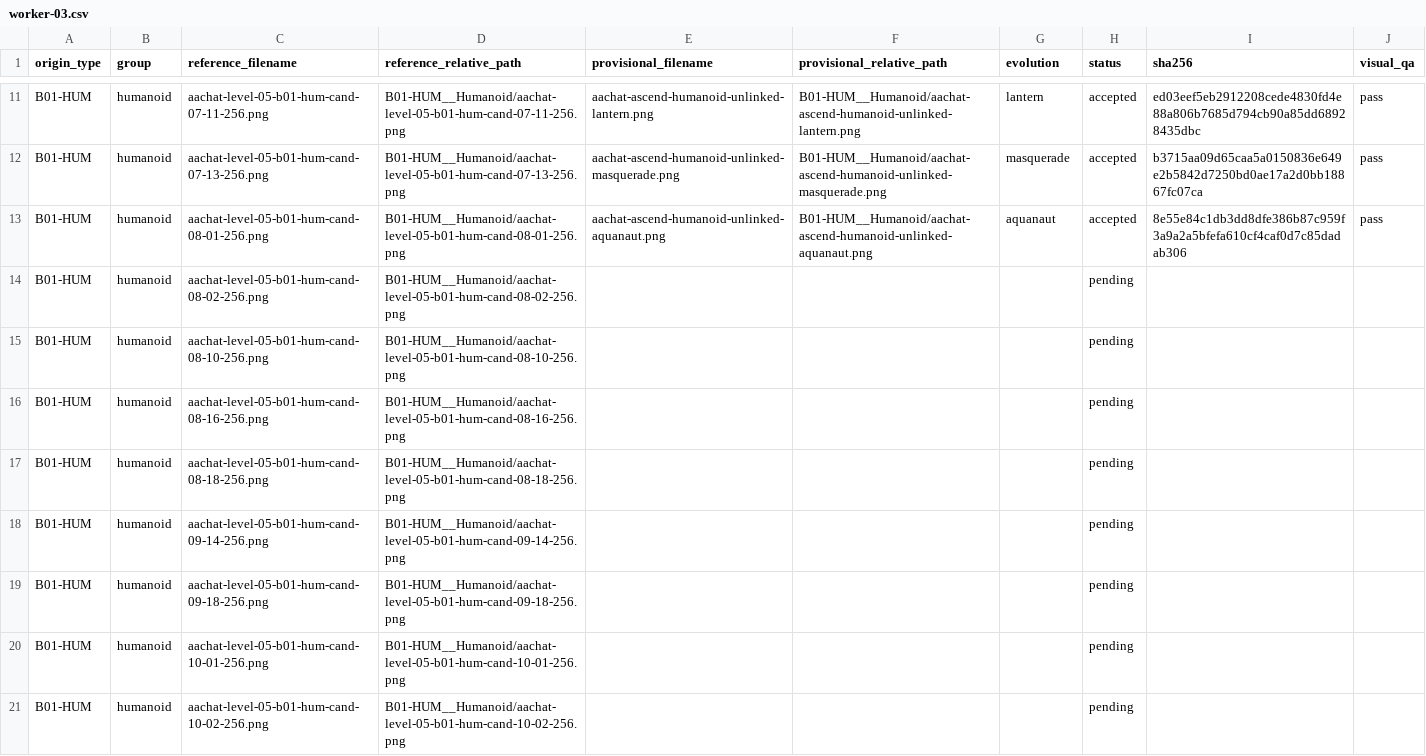
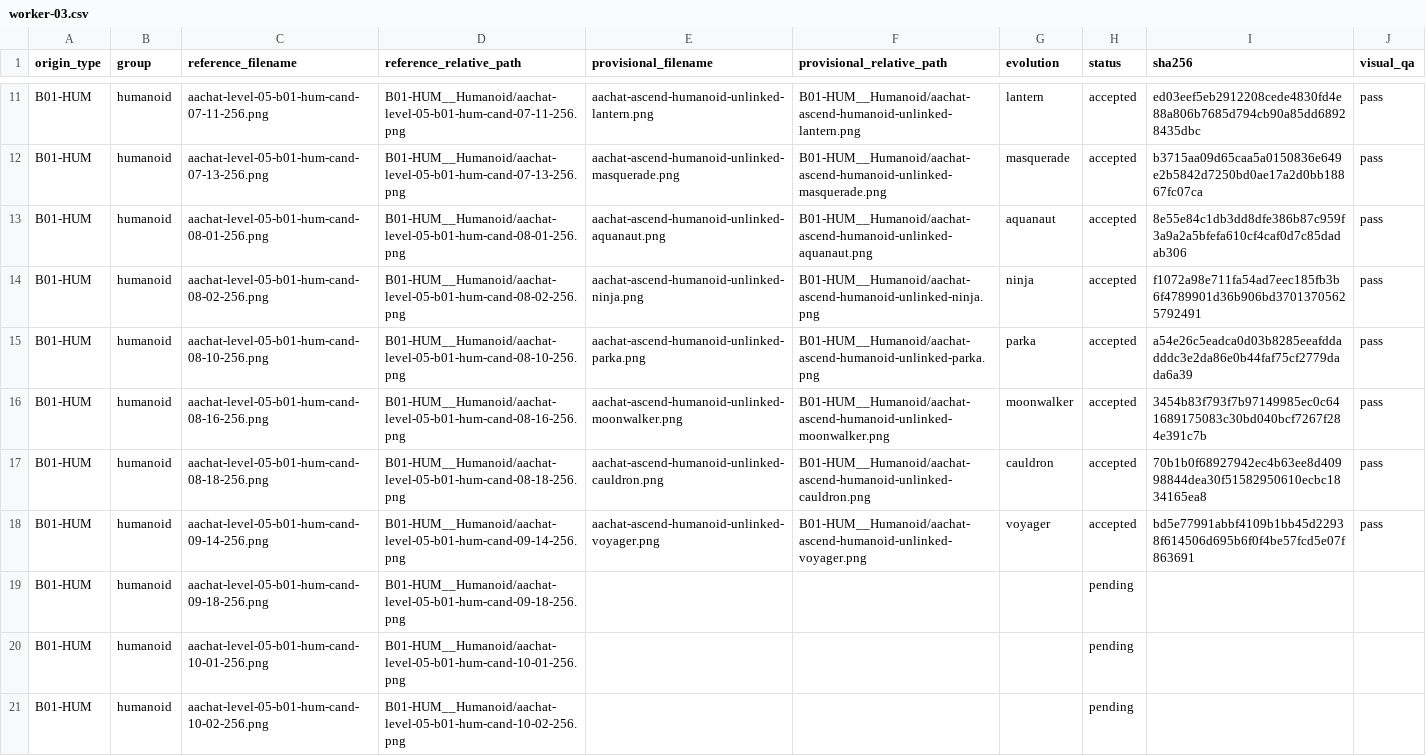
Before and after one commit to sotaooo/aachat-character-kit, a CSV file: agent-icons/level-05/.orchestration/native-1254/assignments/worker-03.csv, drawn as a sheet; only a part is shown, gaps mark what is left out.

Commit message:
Add five worker 03 Level 5 canonicals

```diff
--- a/agent-icons/level-05/.orchestration/native-1254/assignments/worker-03.csv
+++ b/agent-icons/level-05/.orchestration/native-1254/assignments/worker-03.csv
@@ -13,7 +13,7 @@ B01-HUM,humanoid,aachat-level-05-b01-hum-cand-07-13-256.png,B01-HUM__Humanoid/aa
 B01-HUM,humanoid,aachat-level-05-b01-hum-cand-08-01-256.png,B01-HUM__Humanoid/aachat-level-05-b01-hum-cand-08-01-256.png,aachat-ascend-humanoid-unlinked-aquanaut.png,B01-HUM__Humanoid/aachat-ascend-humanoid-unlinked-aquanaut.png,aquanaut,accepted,8e55e84c1db3dd8dfe386b87c959f3a9a2a5bfefa610cf4caf0d7c85dadab306,pass
-B01-HUM,humanoid,aachat-level-05-b01-hum-cand-08-02-256.png,B01-HUM__Humanoid/aachat-level-05-b01-hum-cand-08-02-256.png,,,,pending,,
-B01-HUM,humanoid,aachat-level-05-b01-hum-cand-08-10-256.png,B01-HUM__Humanoid/aachat-level-05-b01-hum-cand-08-10-256.png,,,,pending,,
-B01-HUM,humanoid,aachat-level-05-b01-hum-cand-08-16-256.png,B01-HUM__Humanoid/aachat-level-05-b01-hum-cand-08-16-256.png,,,,pending,,
-B01-HUM,humanoid,aachat-level-05-b01-hum-cand-08-18-256.png,B01-HUM__Humanoid/aachat-level-05-b01-hum-cand-08-18-256.png,,,,pending,,
-B01-HUM,humanoid,aachat-level-05-b01-hum-cand-09-14-256.png,B01-HUM__Humanoid/aachat-level-05-b01-hum-cand-09-14-256.png,,,,pending,,
+B01-HUM,humanoid,aachat-level-05-b01-hum-cand-08-02-256.png,B01-HUM__Humanoid/aachat-level-05-b01-hum-cand-08-02-256.png,aachat-ascend-humanoid-unlinked-ninja.png,B01-HUM__Humanoid/aachat-ascend-humanoid-unlinked-ninja.png,ninja,accepted,f1072a98e711fa54ad7eec185fb3b6f4789901d36b906bd37013705625792491,pass
+B01-HUM,humanoid,aachat-level-05-b01-hum-cand-08-10-256.png,B01-HUM__Humanoid/aachat-level-05-b01-hum-cand-08-10-256.png,aachat-ascend-humanoid-unlinked-parka.png,B01-HUM__Humanoid/aachat-ascend-humanoid-unlinked-parka.png,parka,accepted,a54e26c5eadca0d03b8285eeafddadddc3e2da86e0b44faf75cf2779dada6a39,pass
+B01-HUM,humanoid,aachat-level-05-b01-hum-cand-08-16-256.png,B01-HUM__Humanoid/aachat-level-05-b01-hum-cand-08-16-256.png,aachat-ascend-humanoid-unlinked-moonwalker.png,B01-HUM__Humanoid/aachat-ascend-humanoid-unlinked-moonwalker.png,moonwalker,accepted,3454b83f793f7b97149985ec0c641689175083c30bd040bcf7267f284e391c7b,pass
+B01-HUM,humanoid,aachat-level-05-b01-hum-cand-08-18-256.png,B01-HUM__Humanoid/aachat-level-05-b01-hum-cand-08-18-256.png,aachat-ascend-humanoid-unlinked-cauldron.png,B01-HUM__Humanoid/aachat-ascend-humanoid-unlinked-cauldron.png,cauldron,accepted,70b1b0f68927942ec4b63ee8d40998844dea30f51582950610ecbc1834165ea8,pass
+B01-HUM,humanoid,aachat-level-05-b01-hum-cand-09-14-256.png,B01-HUM__Humanoid/aachat-level-05-b01-hum-cand-09-14-256.png,aachat-ascend-humanoid-unlinked-voyager.png,B01-HUM__Humanoid/aachat-ascend-humanoid-unlinked-voyager.png,voyager,accepted,bd5e77991abbf4109b1bb45d22938f614506d695b6f0f4be57fcd5e07f863691,pass
 B01-HUM,humanoid,aachat-level-05-b01-hum-cand-09-18-256.png,B01-HUM__Humanoid/aachat-level-05-b01-hum-cand-09-18-256.png,,,,pending,,
```
Also changed, not shown: 5 other files.
